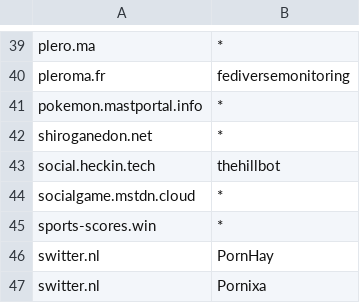
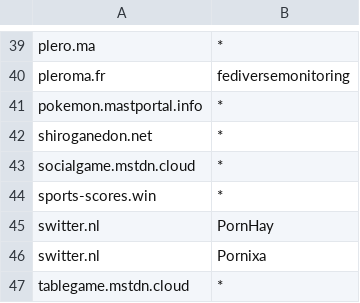
Before and after one commit to foxiepaws/vinayaka, a CSV file: server/blacklisted_users.csv, drawn as a sheet; only a part is shown, gaps mark what is left out; the shorter side is filled out with more unchanged rows.

Commit message:
social.heckin.tech dead

```diff
--- a/server/blacklisted_users.csv
+++ b/server/blacklisted_users.csv
@@ -42,3 +42,2 @@
 "shiroganedon.net","*"
-"social.heckin.tech","thehillbot"
 "socialgame.mstdn.cloud","*"
```
